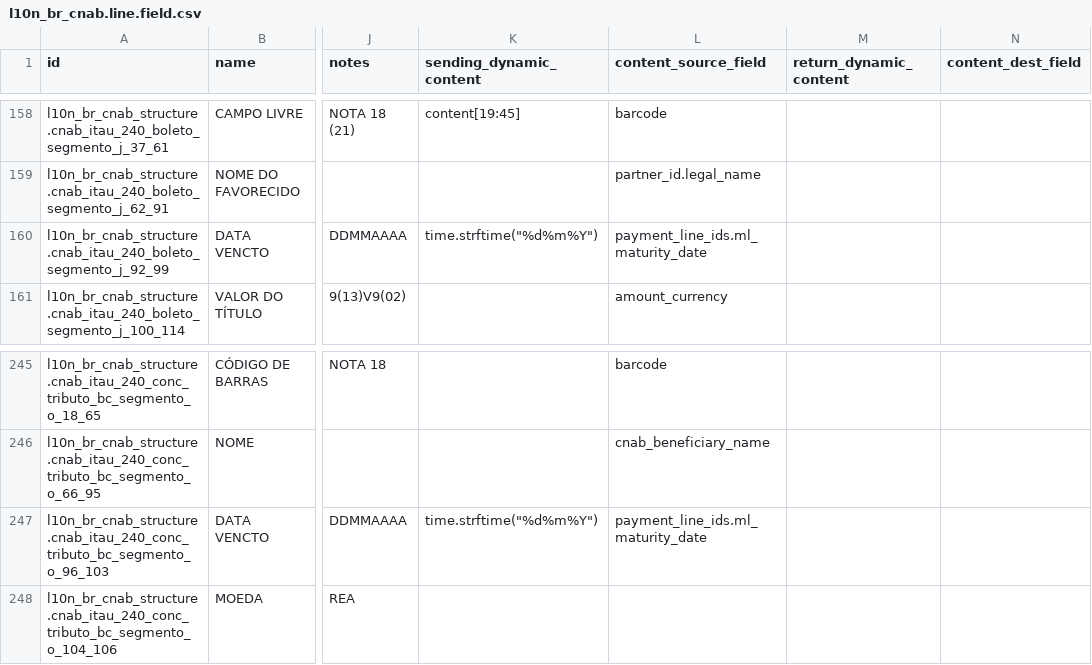
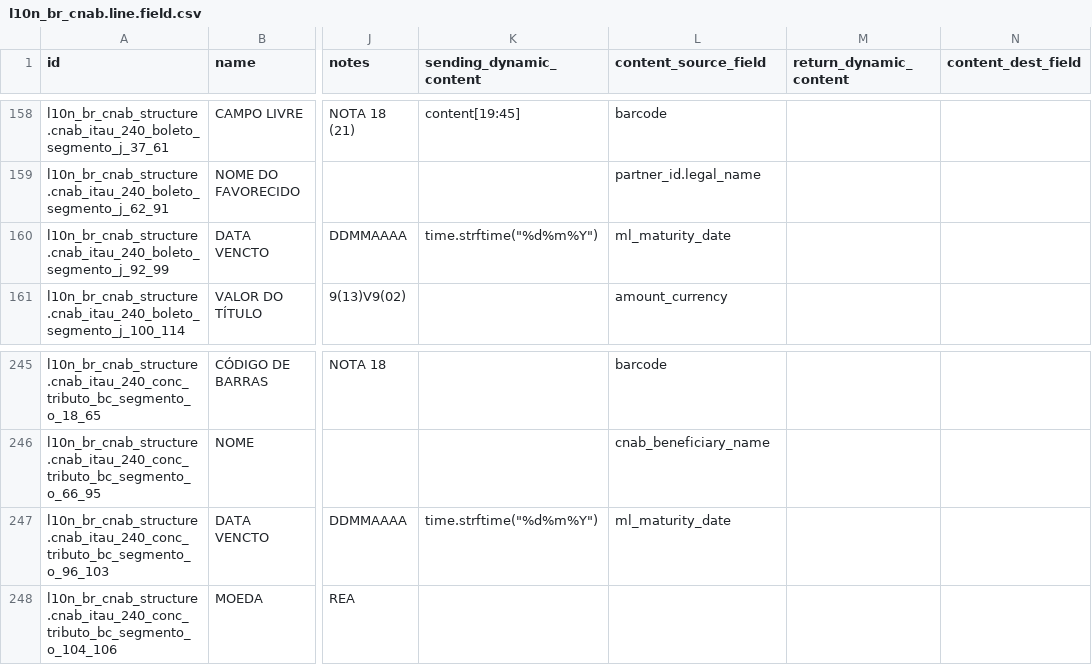
Before and after one commit to akretion/l10n_brazil, a CSV file: l10n_br_cnab_structure/data/l10n_br_cnab.line.field.csv, drawn as a sheet; only a part is shown, gaps mark what is left out; the diff names each change by its address in the sheet, - before the commit and + after, or states it on an @@ line.

Commit message:
[FIX] l10n_br_cnab_structure: remove payment_line_ids in structure line field

```diff
--- a/l10n_br_cnab_structure/data/l10n_br_cnab.line.field.csv
+++ b/l10n_br_cnab_structure/data/l10n_br_cnab.line.field.csv
-L160 (content_source_field): payment_line_ids.ml_maturity_date
+L160 (content_source_field): ml_maturity_date
-L247 (content_source_field): payment_line_ids.ml_maturity_date
+L247 (content_source_field): ml_maturity_date
```
